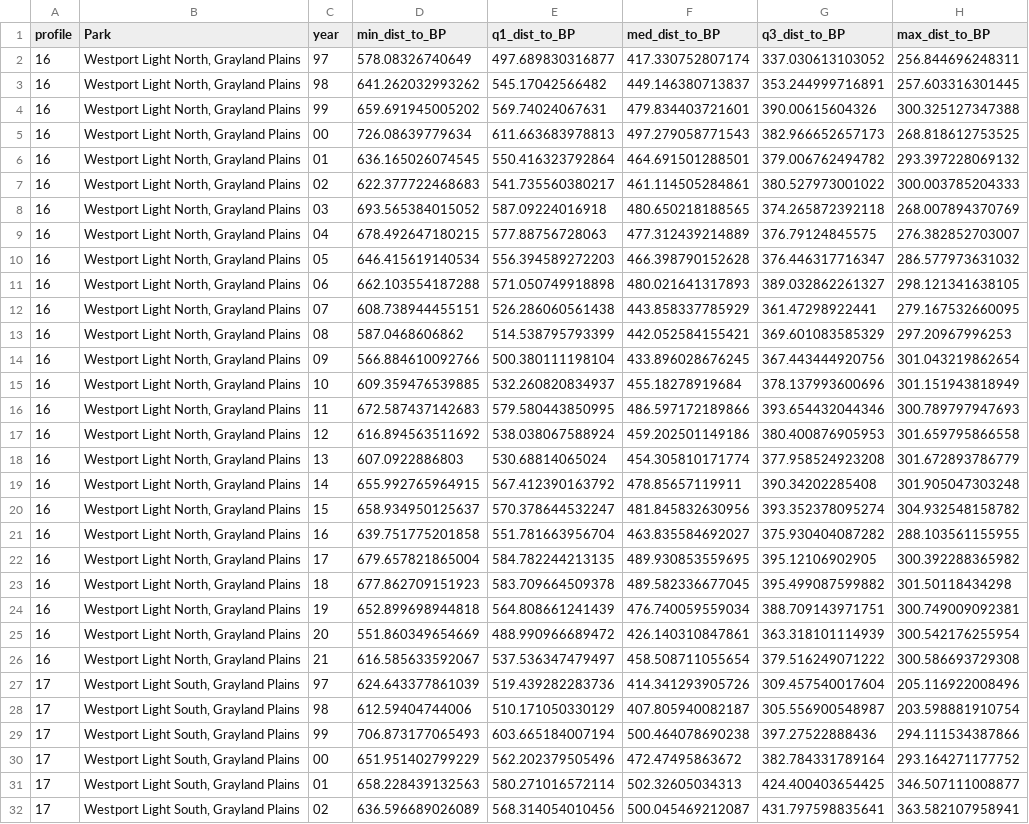
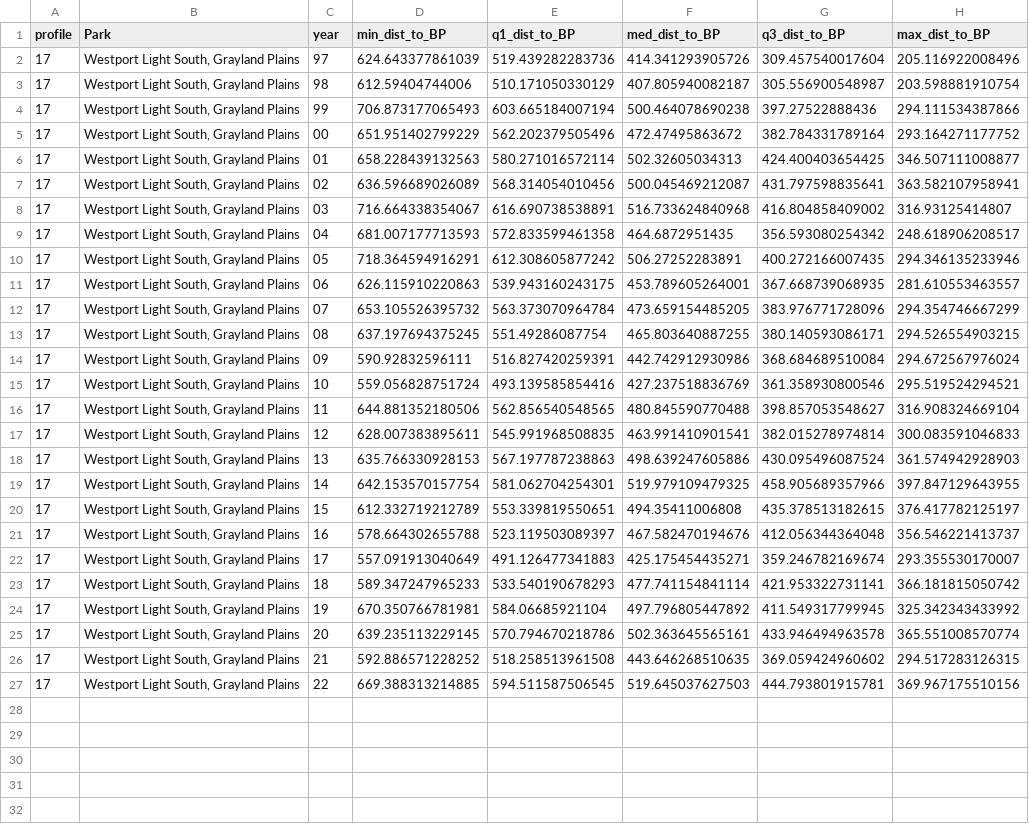
Before and after one commit to R-Lionheart/23-08070-000_WestportGolfLinks, a CSV file: data_secondary/profiles_with_quartile_distance.csv, drawn as a sheet; only a part is shown; the shorter side is filled out with more unchanged rows.

Commit message:
MAJOR COMMIT before branch and full rework for new Westport graphs.

```diff
--- a/data_secondary/profiles_with_quartile_distance.csv
+++ b/data_secondary/profiles_with_quartile_distance.csv
@@ -1,27 +1,2 @@
 "profile","Park","year","min_dist_to_BP","q1_dist_to_BP","med_dist_to_BP","q3_dist_to_BP","max_dist_to_BP"
-16,"Westport Light North, Grayland Plains","97",578.08326740649,497.689830316877,417.330752807174,337.030613103052,256.844696248311
-16,"Westport Light North, Grayland Plains","98",641.262032993262,545.17042566482,449.146380713837,353.244999716891,257.603316301445
-16,"Westport Light North, Grayland Plains","99",659.691945005202,569.74024067631,479.834403721601,390.00615604326,300.325127347388
-16,"Westport Light North, Grayland Plains","00",726.08639779634,611.663683978813,497.279058771543,382.966652657173,268.818612753525
-16,"Westport Light North, Grayland Plains","01",636.165026074545,550.416323792864,464.691501288501,379.006762494782,293.397228069132
-16,"Westport Light North, Grayland Plains","02",622.377722468683,541.735560380217,461.114505284861,380.527973001022,300.003785204333
-16,"Westport Light North, Grayland Plains","03",693.565384015052,587.09224016918,480.650218188565,374.265872392118,268.007894370769
-16,"Westport Light North, Grayland Plains","04",678.492647180215,577.88756728063,477.312439214889,376.79124845575,276.382852703007
-16,"Westport Light North, Grayland Plains","05",646.415619140534,556.394589272203,466.398790152628,376.446317716347,286.577973631032
-16,"Westport Light North, Grayland Plains","06",662.103554187288,571.050749918898,480.021641317893,389.032862261327,298.121341638105
-16,"Westport Light North, Grayland Plains","07",608.738944455151,526.286060561438,443.858337785929,361.47298922441,279.167532660095
-16,"Westport Light North, Grayland Plains","08",587.0468606862,514.538795793399,442.052584155421,369.601083585329,297.20967996253
-16,"Westport Light North, Grayland Plains","09",566.884610092766,500.380111198104,433.896028676245,367.443444920756,301.043219862654
-16,"Westport Light North, Grayland Plains","10",609.359476539885,532.260820834937,455.18278919684,378.137993600696,301.151943818949
-16,"Westport Light North, Grayland Plains","11",672.587437142683,579.580443850995,486.597172189866,393.654432044346,300.789797947693
-16,"Westport Light North, Grayland Plains","12",616.894563511692,538.038067588924,459.202501149186,380.400876905953,301.659795866558
-16,"Westport Light North, Grayland Plains","13",607.0922886803,530.68814065024,454.305810171774,377.958524923208,301.672893786779
-16,"Westport Light North, Grayland Plains","14",655.992765964915,567.412390163792,478.85657119911,390.34202285408,301.905047303248
-16,"Westport Light North, Grayland Plains","15",658.934950125637,570.378644532247,481.845832630956,393.352378095274,304.932548158782
-16,"Westport Light North, Grayland Plains","16",639.751775201858,551.781663956704,463.835584692027,375.930404087282,288.103561155955
-16,"Westport Light North, Grayland Plains","17",679.657821865004,584.782244213135,489.930853559695,395.12106902905,300.392288365982
-16,"Westport Light North, Grayland Plains","18",677.862709151923,583.709664509378,489.582336677045,395.499087599882,301.50118434298
-16,"Westport Light North, Grayland Plains","19",652.899698944818,564.808661241439,476.740059559034,388.709143971751,300.749009092381
-16,"Westport Light North, Grayland Plains","20",551.860349654669,488.990966689472,426.140310847861,363.318101114939,300.542176255954
-16,"Westport Light North, Grayland Plains","21",616.585633592067,537.536347479497,458.508711055654,379.516249071222,300.586693729308
 17,"Westport Light South, Grayland Plains","97",624.643377861039,519.439282283736,414.341293905726,309.457540017604,205.116922008496
```
Also changed, not shown: data_secondary/profiles_with_annualROC.csv, 6 other files.
